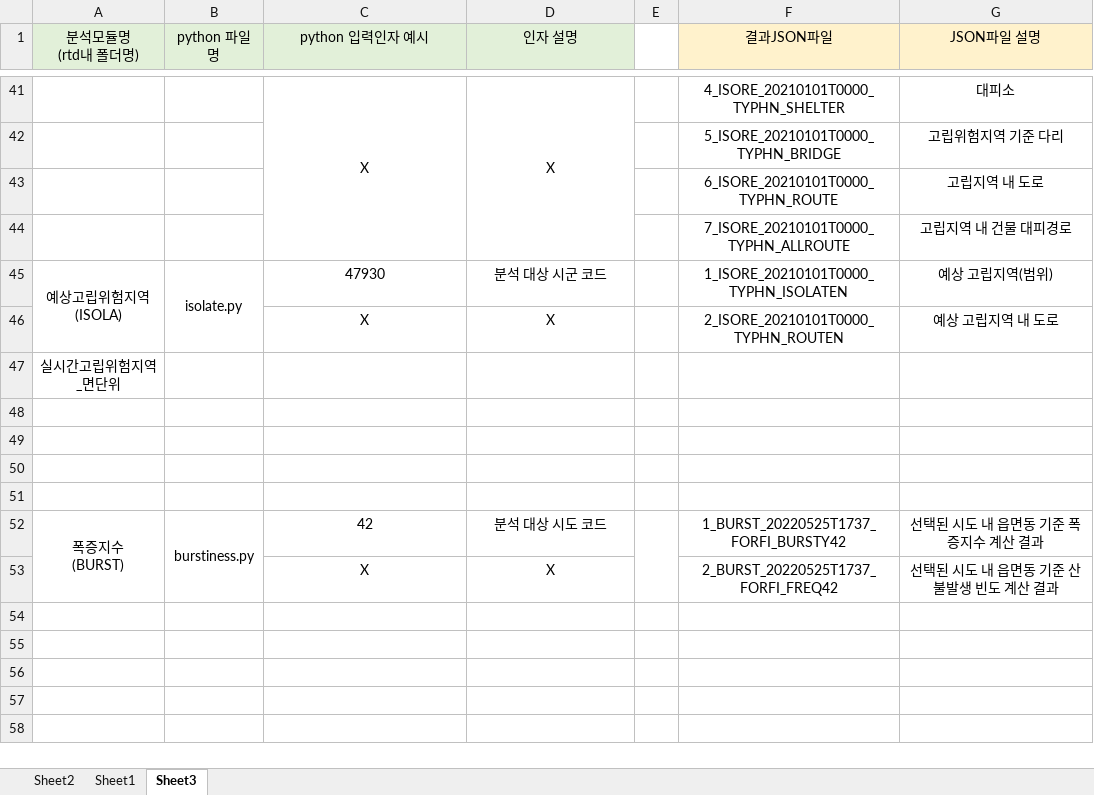
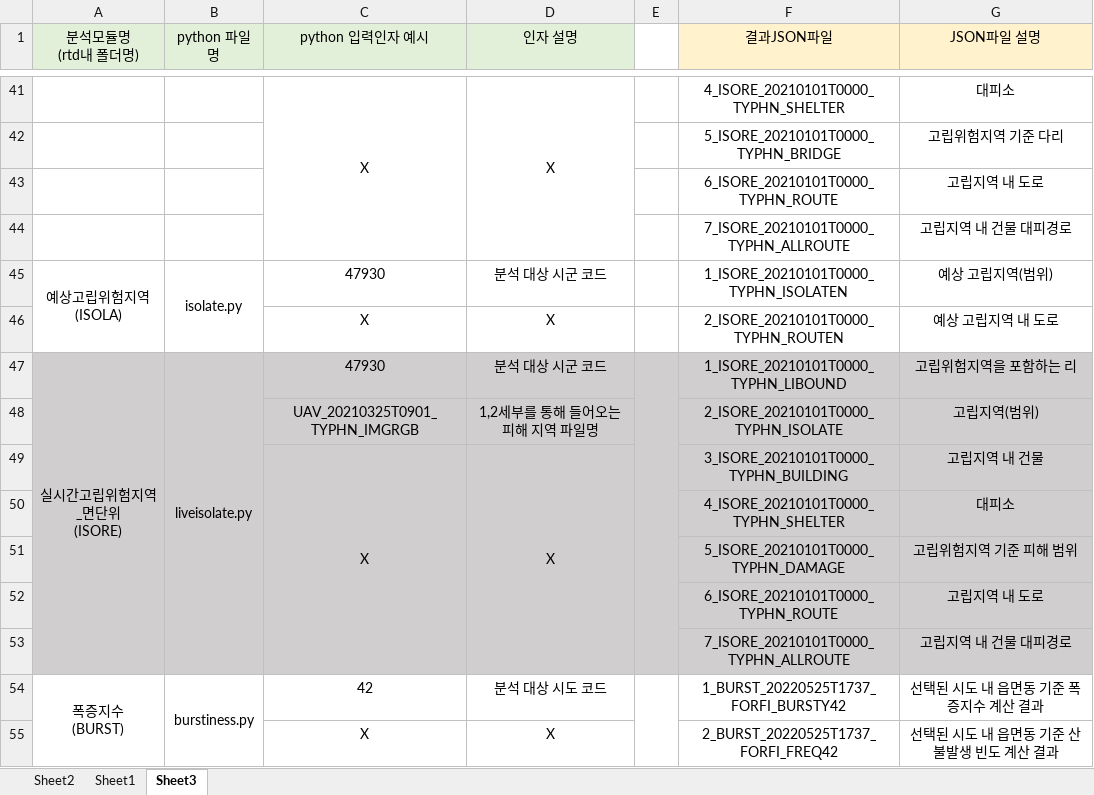
Before and after one commit to hwsuyeon/hwsuyeon, an Excel workbook: khu/(경희대)분석모듈정보_종합.xlsx, sheet Sheet3, drawn as a sheet; only a part is shown, gaps mark what is left out; values as stored, in another font and other column widths than the file's, no borders; removed rows and columns are numbered as before the commit, all else as after; ↵ is a line break in a cell; the diff names each change by its address in the sheet, - before the commit and + after, or states it on an @@ line.

Commit message:
modify xlsx

```diff
--- a/khu/(경희대)분석모듈정보_종합.xlsx (sheet Sheet3)
+++ b/khu/(경희대)분석모듈정보_종합.xlsx (sheet Sheet3)
-row 47: 실시간고립위험지역_면단위
-row 47: (empty)
+row 47: 실시간고립위험지역_면단위 ↵ (ISORE) | liveisolate.py | 47930 | 분석 대상 시군 코드 |  | 1_ISORE_20210101T0000_TYPHN_LIBOUND | 고립위험지역을 포함하는 리
-A47:G50 fill: none
+A47:G50 fill: #D0CECE
+A47:A53 merged
+B47:B53 merged
+E47:E53 merged
-row 48: (empty)
+row 48:  |  | UAV_20210325T0901_TYPHN_IMGRGB | 1,2세부를 통해 들어오는 피해 지역 파일명 |  | 2_ISORE_20210101T0000_TYPHN_ISOLATE | 고립지역(범위)
-row 49: (empty)
+row 49:  |  | X | X |  | 3_ISORE_20210101T0000_TYPHN_BUILDING | 고립지역 내 건물
+C49:C53 merged
+D49:D53 merged
-row 50: (empty)
+row 50:  |  |  |  |  | 4_ISORE_20210101T0000_TYPHN_SHELTER | 대피소
+row 51:  |  |  |  |  | 5_ISORE_20210101T0000_TYPHN_DAMAGE | 고립위험지역 기준 피해 범위
+row 52:  |  |  |  |  | 6_ISORE_20210101T0000_TYPHN_ROUTE | 고립지역 내 도로
+row 53:  |  |  |  |  | 7_ISORE_20210101T0000_TYPHN_ALLROUTE | 고립지역 내 건물 대피경로
```
